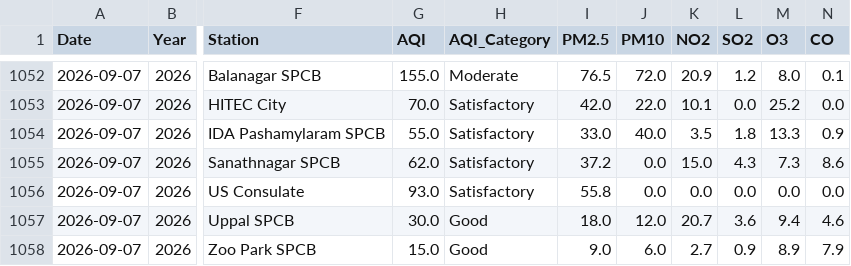
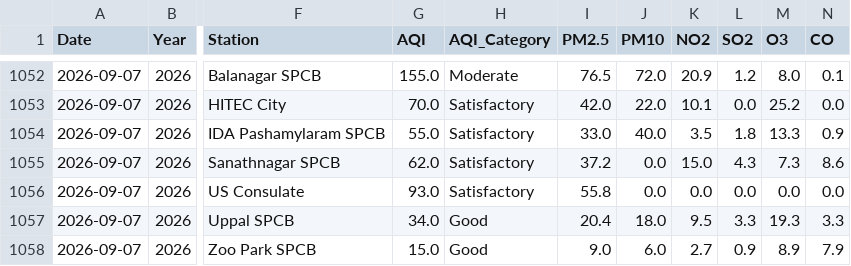
Before and after one commit to Rohan0639/aqi-prediction-ml, a CSV file: api/data/live_aqi_dataset.csv, drawn as a sheet; only a part is shown, gaps mark what is left out; the diff names each change by its address in the sheet, - before the commit and + after, or states it on an @@ line.

```diff
--- a/api/data/live_aqi_dataset.csv
+++ b/api/data/live_aqi_dataset.csv
-G1057 (AQI): 30.0
+G1057 (AQI): 34.0
-I1057 (PM2.5): 18.0
+I1057 (PM2.5): 20.4
-J1057 (PM10): 12.0
+J1057 (PM10): 18.0
-K1057 (NO2): 20.7
+K1057 (NO2): 9.5
-L1057 (SO2): 3.6
+L1057 (SO2): 3.3
-M1057 (O3): 9.4
+M1057 (O3): 19.3
-N1057 (CO): 4.6
+N1057 (CO): 3.3
```
Also changed, not shown: api/data/hyderabad_live_weather.csv.
